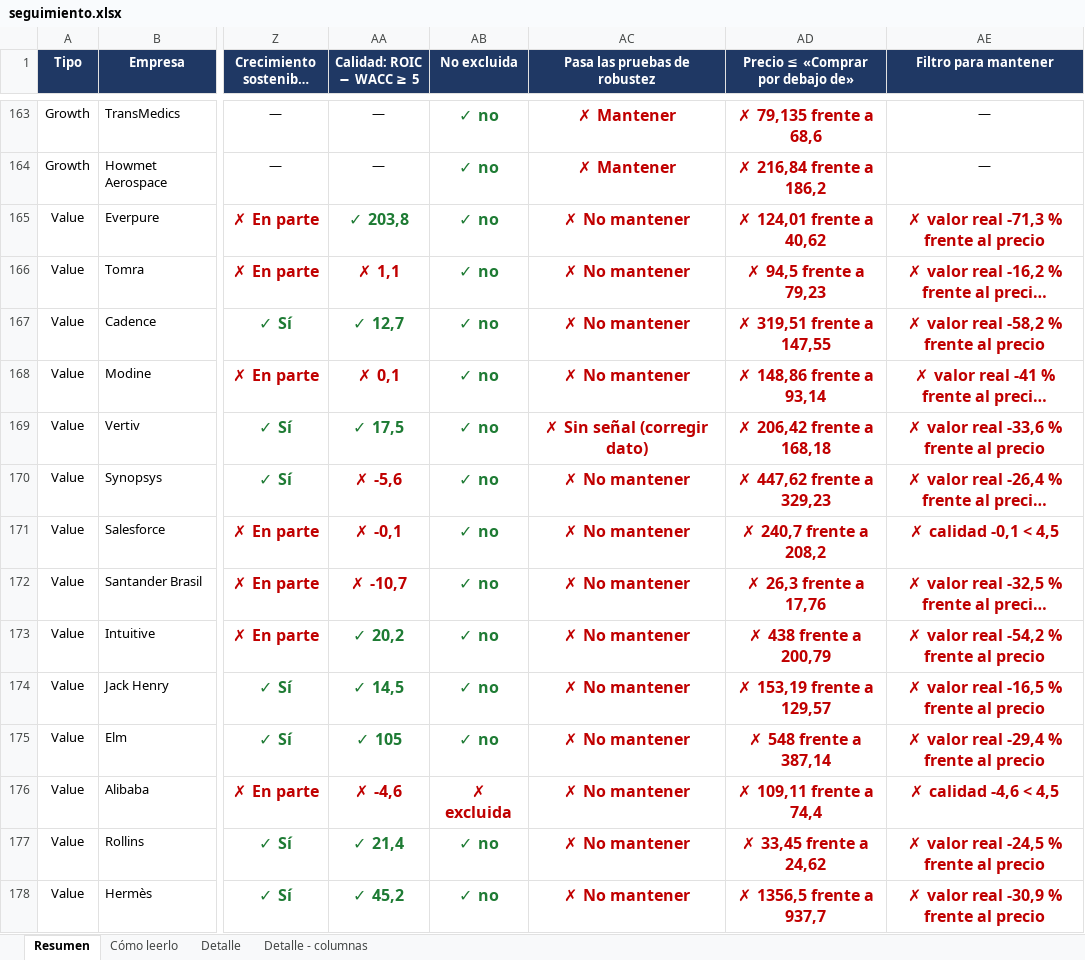
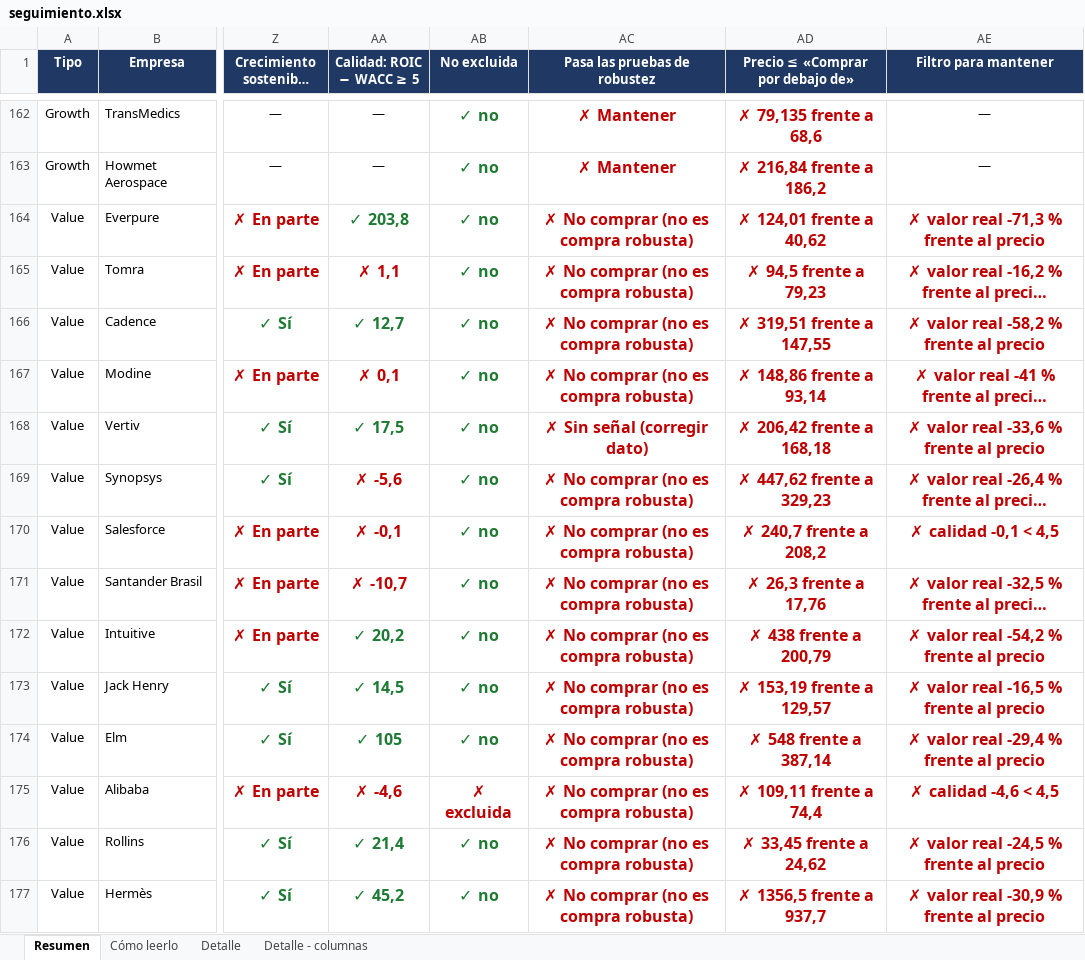
Before and after one commit to HotisS/analisis-inversion, an Excel workbook: seguimiento.xlsx, sheet Resumen, drawn as a sheet; only a part is shown, gaps mark what is left out; long unchanged cells end in …; values as stored, in another font and other column widths than the file's, no borders; addresses are those after the commit; the diff covers the shown part only; the diff names each change by its address in the sheet, - before the commit and + after, or states it on an @@ line.

```diff
--- a/seguimiento.xlsx (sheet Resumen)
+++ b/seguimiento.xlsx (sheet Resumen)
-AC164:AC167 (Pasa las pruebas de robustez): ✗ No mantener
+AC164:AC167 (Pasa las pruebas de robustez): ✗ No comprar (no es compra robusta)
-AC169:AC177 (Pasa las pruebas de robustez): ✗ No mantener
+AC169:AC177 (Pasa las pruebas de robustez): ✗ No comprar (no es compra robusta)
```
Also changed, not shown: 1 added row, 2 removed rows and 341 edited cells elsewhere in this sheet, sheet Detalle, 20 other files.
